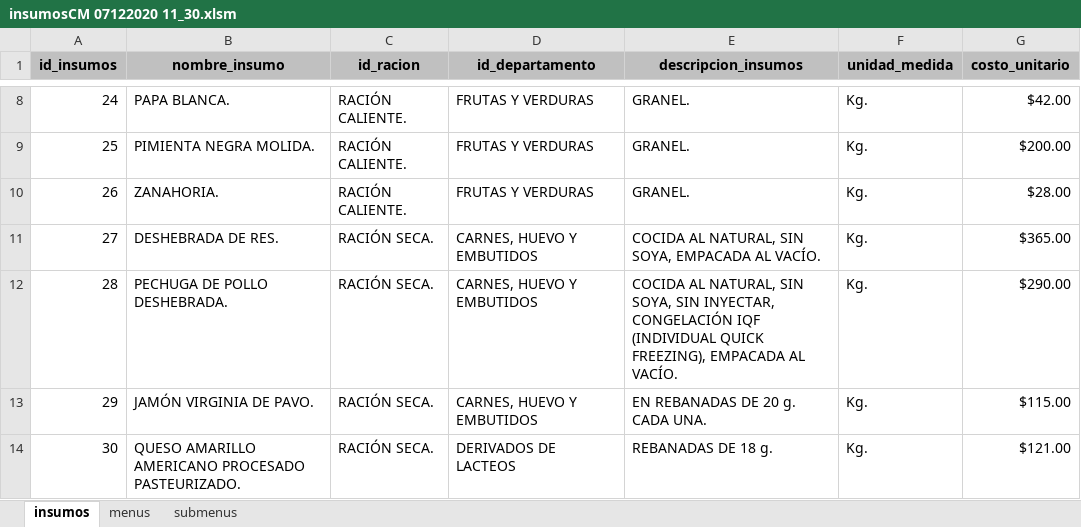
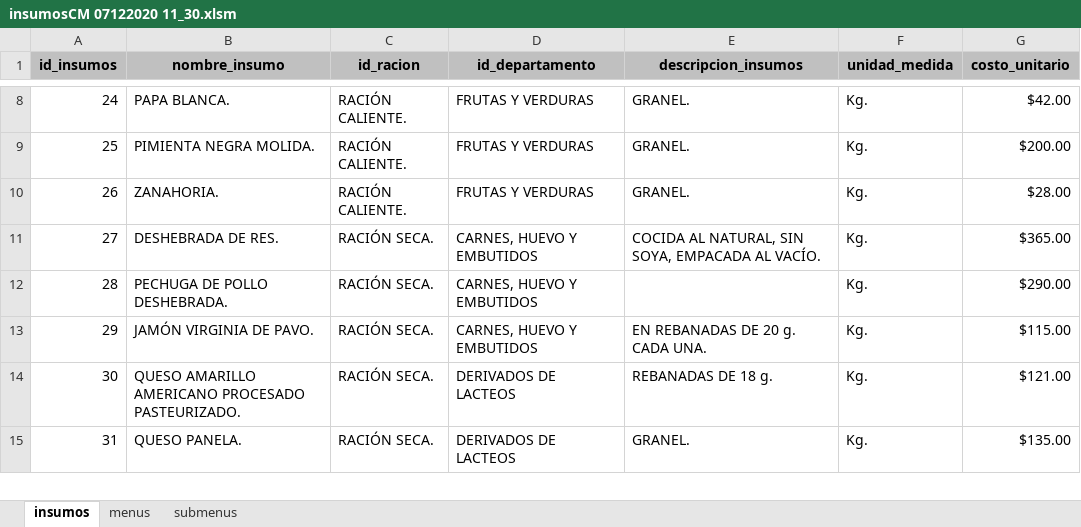
Before and after one commit to reankoresh/sicoin, an Excel workbook: insumosCM 07122020 11_30.xlsm, sheet insumos, drawn as a sheet; only a part is shown, gaps mark what is left out; the shorter side is filled out with more unchanged rows; values as stored, in another font and other column widths than the file's, no borders; charts and pictures not drawn; the diff names each change by its address in the sheet, - before the commit and + after, or states it on an @@ line.

```diff
--- a/insumosCM 07122020 11_30.xlsm (sheet insumos)
+++ b/insumosCM 07122020 11_30.xlsm (sheet insumos)
-E12 (descripcion_insumos): COCIDA AL NATURAL, SIN SOYA, SIN INYECTAR, CONGELACIÓN IQF (INDIVIDUAL QUICK FREEZING), EMPACADA AL VACÍO.
+E12 (descripcion_insumos): (empty)
```
Also changed, not shown: charts or pictures, 14 other files.
